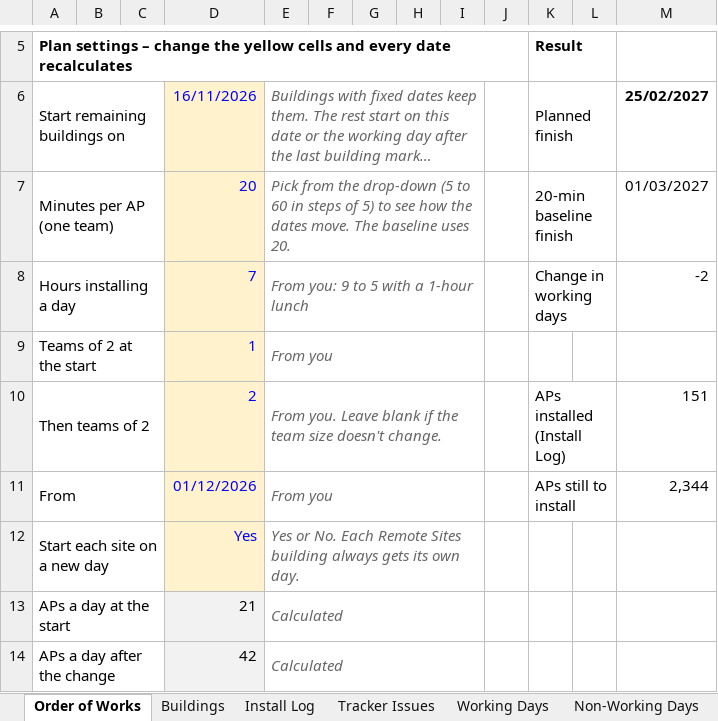
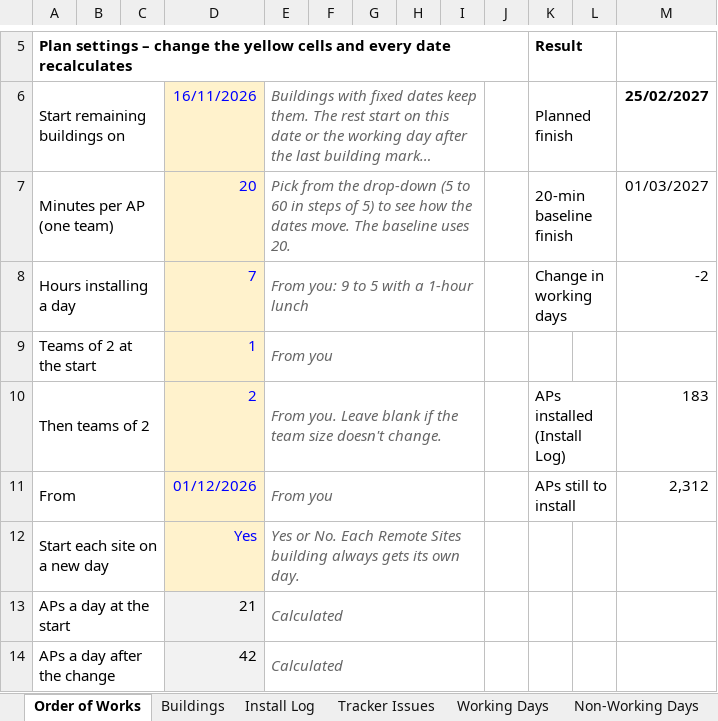
Before and after one commit to BartsHealth/ICT-Programme-Dashboard, an Excel workbook: Barts_WiFi_Refresh_Planner.xlsx, sheet Order of Works, drawn as a sheet; only a part is shown, gaps mark what is left out; long unchanged cells end in …; values as stored, in another font and other column widths than the file's, no borders; conditional formats not drawn; the diff names each change by its address in the sheet, - before the commit and + after, or states it on an @@ line.

```diff
--- a/Barts_WiFi_Refresh_Planner.xlsx (sheet Order of Works)
+++ b/Barts_WiFi_Refresh_Planner.xlsx (sheet Order of Works)
-M10: 151
+M10: 183
-M11: 2,344
+M11: 2,312
```
Also changed, not shown: sheet Install Log, sheet Buildings.
